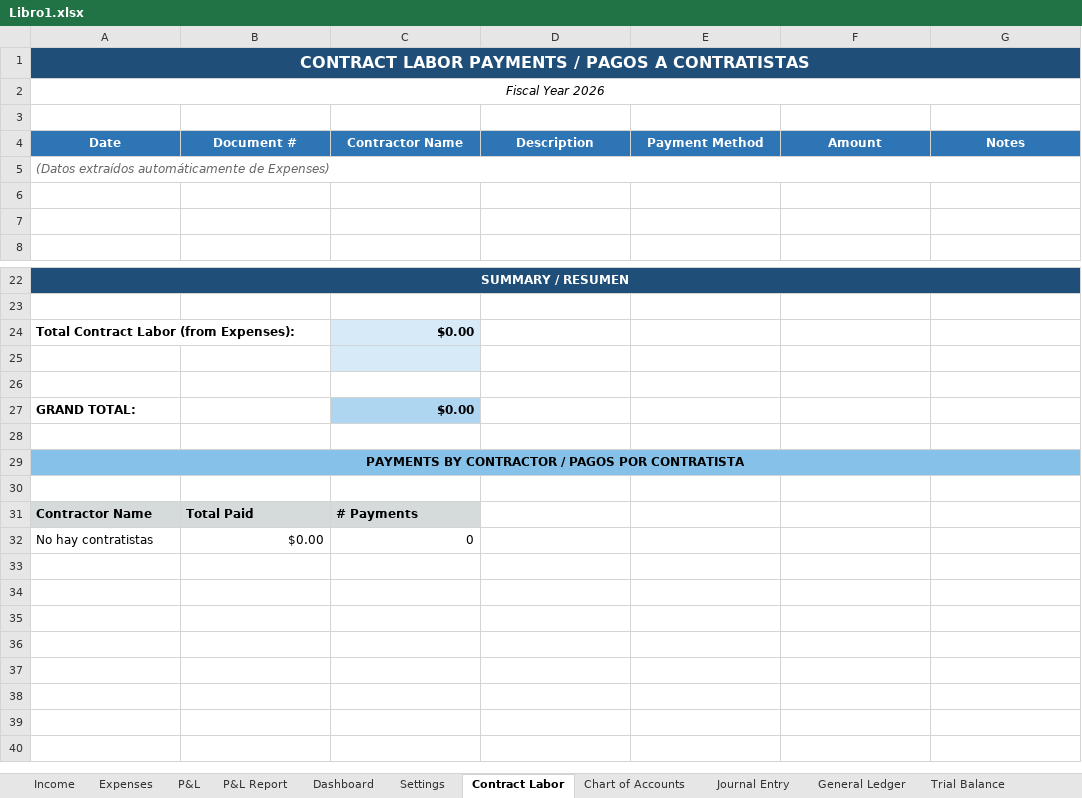
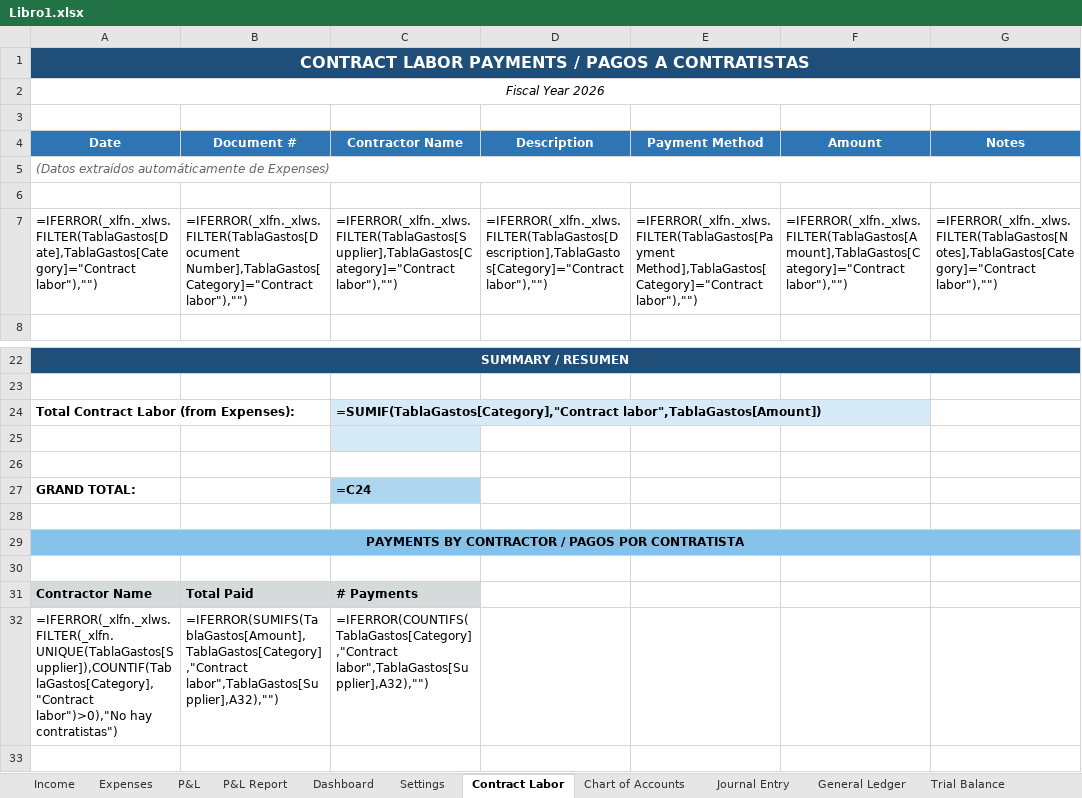
Before and after one commit to glendastuartmaya-star/contabilidad-simple, an Excel workbook: Libro1.xlsx, sheet Contract Labor, drawn as a sheet; only a part is shown, gaps mark what is left out; the shorter side is filled out with more unchanged rows; values as stored, in another font and other column widths than the file's, no borders; formulas without a stored value are shown as written; removed rows and columns are numbered as before the commit, all else as after; the diff names each change by its address in the sheet, - before the commit and + after, or states it on an @@ line.

```diff
--- a/Libro1.xlsx (sheet Contract Labor)
+++ b/Libro1.xlsx (sheet Contract Labor)
-row 7: (empty)
+row 7: =IFERROR(_xlfn._xlws.FILTER(TablaGastos[Date],TablaGastos[Category]="Contract labor"),"") | =IFERROR(_xlfn._xlws.FILTER(TablaGastos[Document Number],TablaGastos[Category]="Contract labor"),"") | =IFERROR(_xlfn._xlws.FILTER(TablaGastos[Supplier],TablaGastos[Category]="Contract labor"),"") | =IFERROR(_xlfn._xlws.FILTER(TablaGastos[Description],TablaGastos[Category]="Contract labor"),"") | =IFERROR(_xlfn._xlws.FILTER(TablaGastos[Payment Method],TablaGastos[Category]="Contract labor"),"") | =IFERROR(_xlfn._xlws.FILTER(TablaGastos[Amount],TablaGastos[Category]="Contract labor"),"") | =IFERROR(_xlfn._xlws.FILTER(TablaGastos[Notes],TablaGastos[Category]="Contract labor"),"")
-C24 (Contractor Name): $0.00
+C24 (Contractor Name): =SUMIF(TablaGastos[Category],"Contract labor",TablaGastos[Amount])
-C27 (Contractor Name): $0.00
+C27 (Contractor Name): =C24
-row 32: No hay contratistas | $0.00 | 0
+row 32: =IFERROR(_xlfn._xlws.FILTER(_xlfn.UNIQUE(TablaGastos[Supplier]),COUNTIF(TablaGastos[Category],"Contract labor")>0),"No hay contratistas") | =IFERROR(SUMIFS(TablaGastos[Amount],TablaGastos[Category],"Contract labor",TablaGastos[Supplier],A32),"") | =IFERROR(COUNTIFS(TablaGastos[Category],"Contract labor",TablaGastos[Supplier],A32),"")
```
Also changed, not shown: sheet Expenses, sheet P&L, sheet P&L Report, sheet Dashboard, sheet Income, hidden cells, charts or pictures, 7 other files.
